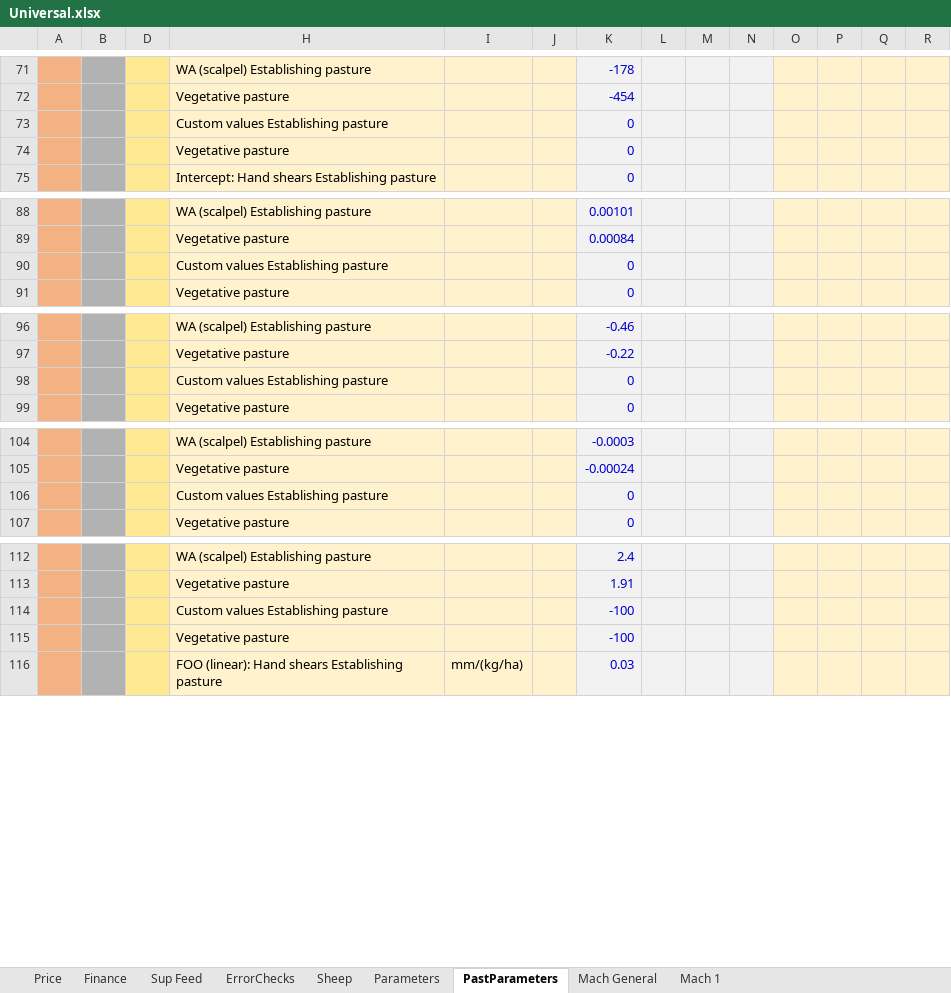
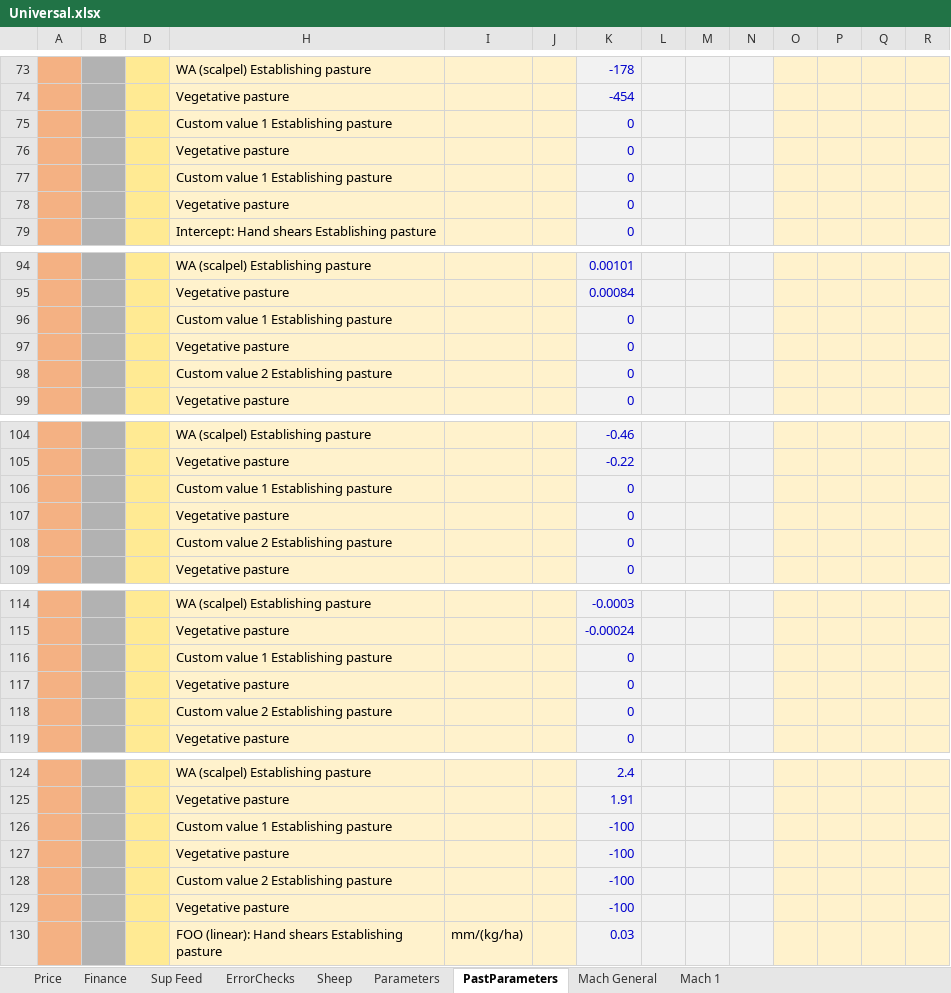
Before and after one commit to youngmr290/Australian-Farm-Optimisation-Model, an Excel workbook: Universal.xlsx, sheet PastParameters, drawn as a sheet; only a part is shown, gaps mark what is left out; values as stored, in another font and other column widths than the file's, no borders; addresses are those after the commit; rows hold the shown columns only; the diff covers the shown part only; the diff names each change by its address in the sheet, - before the commit and + after, or states it on an @@ line.

Commit message:
Add second custom type for cu3 & cu4 (for SW Vic FOO to ground = 100)

```diff
--- a/Universal.xlsx (sheet PastParameters)
+++ b/Universal.xlsx (sheet PastParameters)
-H75: Custom values Establishing pasture
+H75: Custom value 1 Establishing pasture
+row 76:  |  |  | Vegetative pasture |  |  | 0
+row 77:  |  |  | Custom value 1 Establishing pasture |  |  | 0
-H96: Custom values Establishing pasture
+H96: Custom value 1 Establishing pasture
+row 97:  |  |  | Vegetative pasture |  |  | 0
+row 98:  |  |  | Custom value 2 Establishing pasture |  |  | 0
-H106: Custom values Establishing pasture
+H106: Custom value 1 Establishing pasture
+row 107:  |  |  | Vegetative pasture |  |  | 0
+row 108:  |  |  | Custom value 2 Establishing pasture |  |  | 0
-H116: Custom values Establishing pasture
+H116: Custom value 1 Establishing pasture
+row 117:  |  |  | Vegetative pasture |  |  | 0
+row 118:  |  |  | Custom value 2 Establishing pasture |  |  | 0
-H126: Custom values Establishing pasture
+H126: Custom value 1 Establishing pasture
+row 127:  |  |  | Vegetative pasture |  |  | -100
+row 128:  |  |  | Custom value 2 Establishing pasture |  |  | -100
```
Also changed, not shown: 8 added rows and 11 edited cells elsewhere in this sheet, hidden cells.
